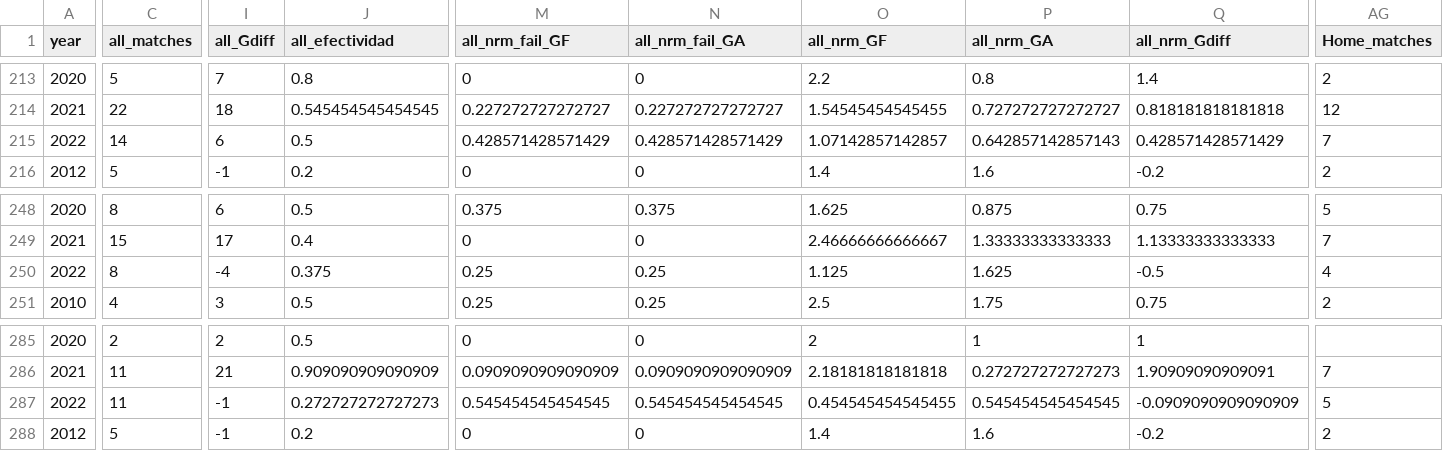
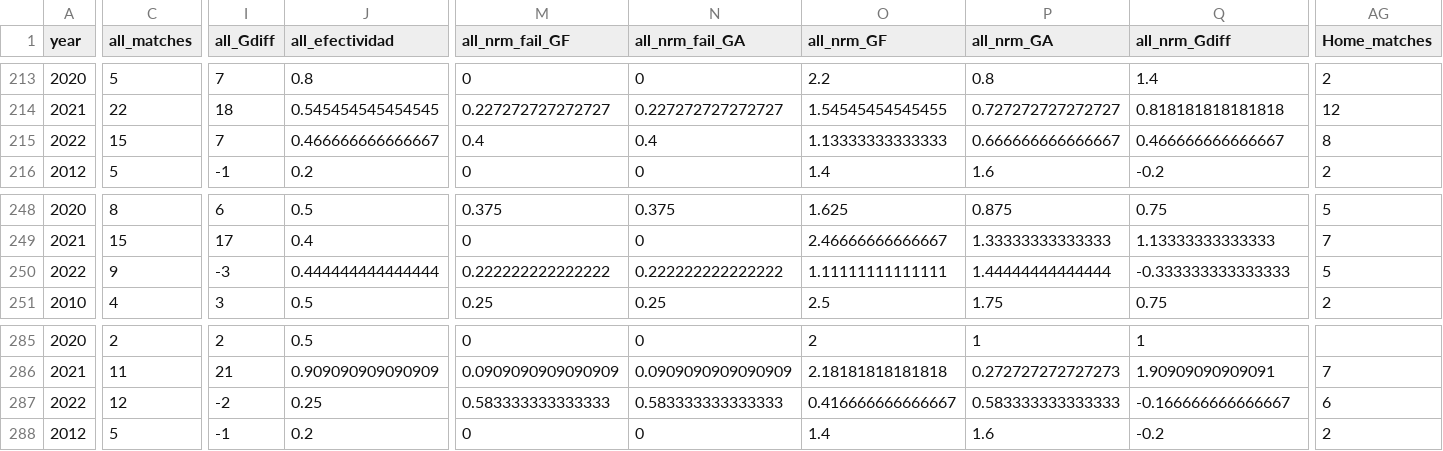
Before and after one commit to araupontones/CariQuiniela, a CSV file: data/3.clean/ind_teams_year.csv, drawn as a sheet; only a part is shown, gaps mark what is left out; the diff covers the shown part only; the diff names each change by its address in the sheet, - before the commit and + after, or states it on an @@ line.

```diff
--- a/data/3.clean/ind_teams_year.csv
+++ b/data/3.clean/ind_teams_year.csv
-C215 (all_matches): 14
+C215 (all_matches): 15
-I215 (all_Gdiff): 6
+I215 (all_Gdiff): 7
-J215 (all_efectividad): 0.5
+J215 (all_efectividad): 0.466666666666667
-M215 (all_nrm_fail_GF): 0.428571428571429
+M215 (all_nrm_fail_GF): 0.4
-N215 (all_nrm_fail_GA): 0.428571428571429
+N215 (all_nrm_fail_GA): 0.4
-O215 (all_nrm_GF): 1.07142857142857
+O215 (all_nrm_GF): 1.13333333333333
-P215 (all_nrm_GA): 0.642857142857143
+P215 (all_nrm_GA): 0.666666666666667
-Q215 (all_nrm_Gdiff): 0.428571428571429
+Q215 (all_nrm_Gdiff): 0.466666666666667
-AG215 (Home_matches): 7
+AG215 (Home_matches): 8
-C250 (all_matches): 8
+C250 (all_matches): 9
-I250 (all_Gdiff): -4
+I250 (all_Gdiff): -3
-J250 (all_efectividad): 0.375
+J250 (all_efectividad): 0.444444444444444
-M250 (all_nrm_fail_GF): 0.25
+M250 (all_nrm_fail_GF): 0.222222222222222
-N250 (all_nrm_fail_GA): 0.25
+N250 (all_nrm_fail_GA): 0.222222222222222
-O250 (all_nrm_GF): 1.125
+O250 (all_nrm_GF): 1.11111111111111
-P250 (all_nrm_GA): 1.625
+P250 (all_nrm_GA): 1.44444444444444
-Q250 (all_nrm_Gdiff): -0.5
+Q250 (all_nrm_Gdiff): -0.333333333333333
-AG250 (Home_matches): 4
+AG250 (Home_matches): 5
-C287 (all_matches): 11
+C287 (all_matches): 12
-I287 (all_Gdiff): -1
+I287 (all_Gdiff): -2
-J287 (all_efectividad): 0.272727272727273
+J287 (all_efectividad): 0.25
-M287 (all_nrm_fail_GF): 0.545454545454545
+M287 (all_nrm_fail_GF): 0.583333333333333
-N287 (all_nrm_fail_GA): 0.545454545454545
+N287 (all_nrm_fail_GA): 0.583333333333333
-O287 (all_nrm_GF): 0.454545454545455
+O287 (all_nrm_GF): 0.416666666666667
-P287 (all_nrm_GA): 0.545454545454545
+P287 (all_nrm_GA): 0.583333333333333
-Q287 (all_nrm_Gdiff): -0.0909090909090909
+Q287 (all_nrm_Gdiff): -0.166666666666667
-AG287 (Home_matches): 5
+AG287 (Home_matches): 6
```
Also changed, not shown: 91 edited cells elsewhere in this file, data/3.clean/ind_all_matches.csv.
